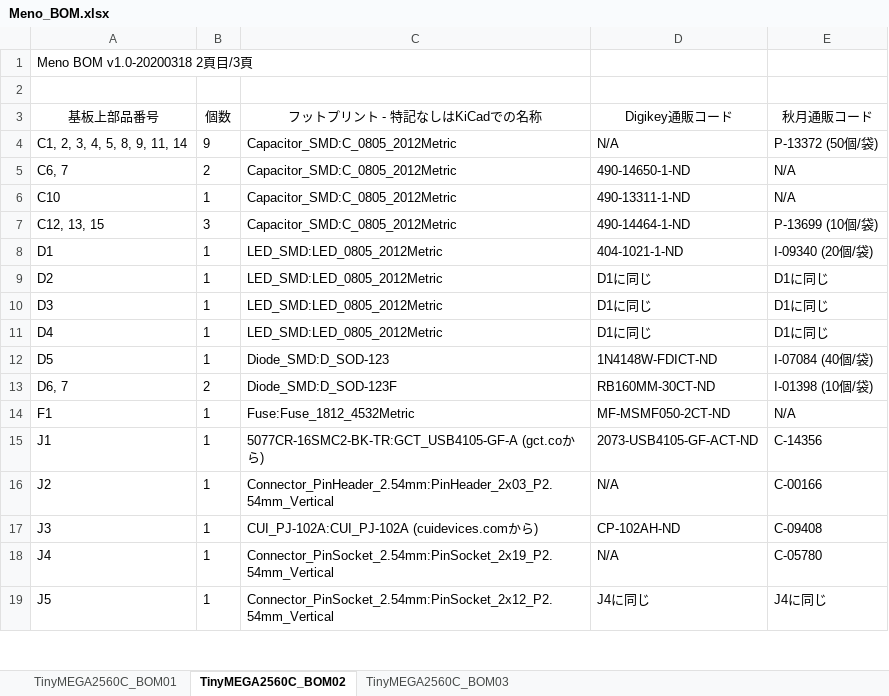
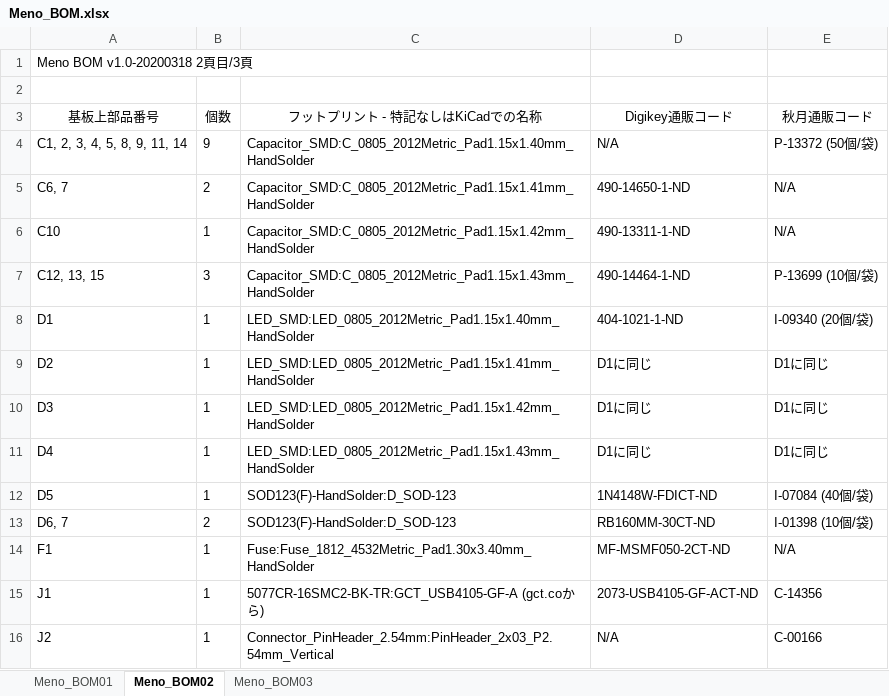
Before and after one commit to zer0ohm/meno, an Excel workbook: Meno/Docs/Meno_BOM.xlsx, sheet Meno_BOM02, drawn as a sheet; only a part is shown; the shorter side is filled out with more unchanged rows; values as stored, in another font and other column widths than the file's, no borders; the diff covers the shown part only; the diff names each change by its address in the sheet, - before the commit and + after, or states it on an @@ line.

```diff
--- a/Meno/Docs/Meno_BOM.xlsx (sheet Meno_BOM02)
+++ b/Meno/Docs/Meno_BOM.xlsx (sheet Meno_BOM02)
-sheet tab: TinyMEGA2560C_BOM01
+sheet tab: Meno_BOM01
-sheet tab: TinyMEGA2560C_BOM02
+sheet tab: Meno_BOM02
-sheet tab: TinyMEGA2560C_BOM03
+sheet tab: Meno_BOM03
-C4 (フットプリント - 特記なしはKiCadでの名称): Capacitor_SMD:C_0805_2012Metric
+C4 (フットプリント - 特記なしはKiCadでの名称): Capacitor_SMD:C_0805_2012Metric_Pad1.15x1.40mm_HandSolder
-C5 (フットプリント - 特記なしはKiCadでの名称): Capacitor_SMD:C_0805_2012Metric
+C5 (フットプリント - 特記なしはKiCadでの名称): Capacitor_SMD:C_0805_2012Metric_Pad1.15x1.41mm_HandSolder
-C6 (フットプリント - 特記なしはKiCadでの名称): Capacitor_SMD:C_0805_2012Metric
+C6 (フットプリント - 特記なしはKiCadでの名称): Capacitor_SMD:C_0805_2012Metric_Pad1.15x1.42mm_HandSolder
-C7 (フットプリント - 特記なしはKiCadでの名称): Capacitor_SMD:C_0805_2012Metric
+C7 (フットプリント - 特記なしはKiCadでの名称): Capacitor_SMD:C_0805_2012Metric_Pad1.15x1.43mm_HandSolder
-C8 (フットプリント - 特記なしはKiCadでの名称): LED_SMD:LED_0805_2012Metric
+C8 (フットプリント - 特記なしはKiCadでの名称): LED_SMD:LED_0805_2012Metric_Pad1.15x1.40mm_HandSolder
-C9 (フットプリント - 特記なしはKiCadでの名称): LED_SMD:LED_0805_2012Metric
+C9 (フットプリント - 特記なしはKiCadでの名称): LED_SMD:LED_0805_2012Metric_Pad1.15x1.41mm_HandSolder
-C10 (フットプリント - 特記なしはKiCadでの名称): LED_SMD:LED_0805_2012Metric
+C10 (フットプリント - 特記なしはKiCadでの名称): LED_SMD:LED_0805_2012Metric_Pad1.15x1.42mm_HandSolder
-C11 (フットプリント - 特記なしはKiCadでの名称): LED_SMD:LED_0805_2012Metric
+C11 (フットプリント - 特記なしはKiCadでの名称): LED_SMD:LED_0805_2012Metric_Pad1.15x1.43mm_HandSolder
-C12 (フットプリント - 特記なしはKiCadでの名称): Diode_SMD:D_SOD-123
+C12 (フットプリント - 特記なしはKiCadでの名称): SOD123(F)-HandSolder:D_SOD-123
-C13 (フットプリント - 特記なしはKiCadでの名称): Diode_SMD:D_SOD-123F
+C13 (フットプリント - 特記なしはKiCadでの名称): SOD123(F)-HandSolder:D_SOD-123
-C14 (フットプリント - 特記なしはKiCadでの名称): Fuse:Fuse_1812_4532Metric
+C14 (フットプリント - 特記なしはKiCadでの名称): Fuse:Fuse_1812_4532Metric_Pad1.30x3.40mm_HandSolder
```
Also changed, not shown: 8 edited cells elsewhere in this sheet, 2 other files.
